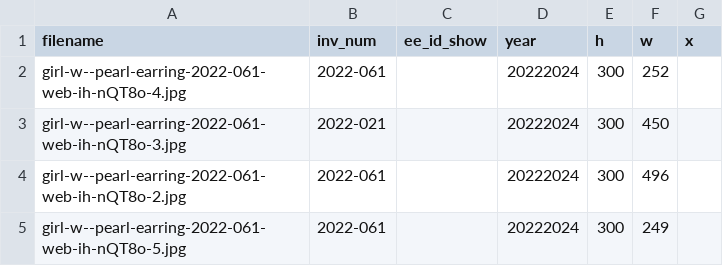
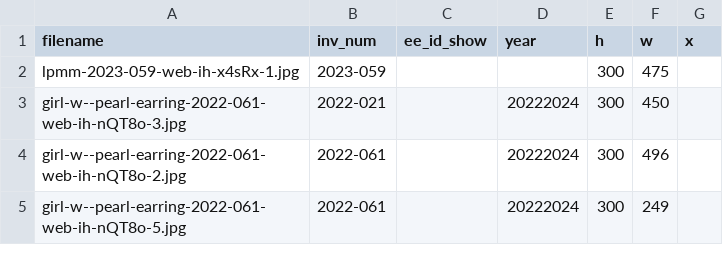
Before and after one commit to coryarcangel/coryarcangel.com, a CSV file: _data/images.csv, drawn as a sheet; only a part is shown.

```diff
--- a/_data/images.csv
+++ b/_data/images.csv
@@ -1,3 +1,3 @@
 "filename","inv_num","ee_id_show","year","h","w","x"
-"girl-w--pearl-earring-2022-061-web-ih-nQT8o-4.jpg","2022-061",,20222024,300,252,
+"lpmm-2023-059-web-ih-x4sRx-1.jpg","2023-059",,,300,475,
 "girl-w--pearl-earring-2022-061-web-ih-nQT8o-3.jpg","2022-021",,20222024,300,450,
```
Also changed, not shown: _data/press.csv, _data/shows.csv, 4 other files.
